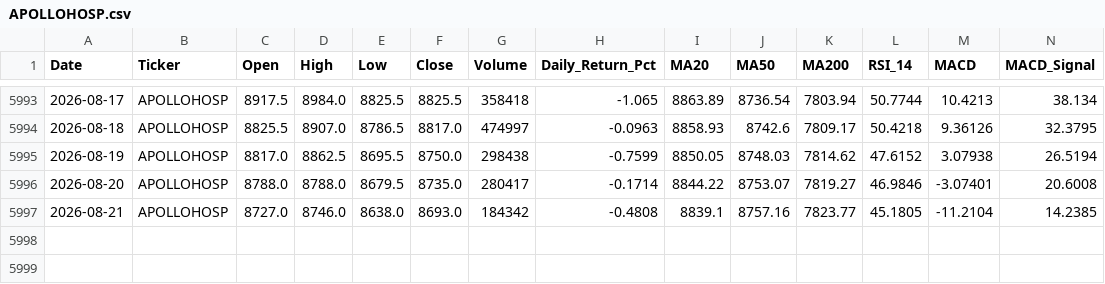
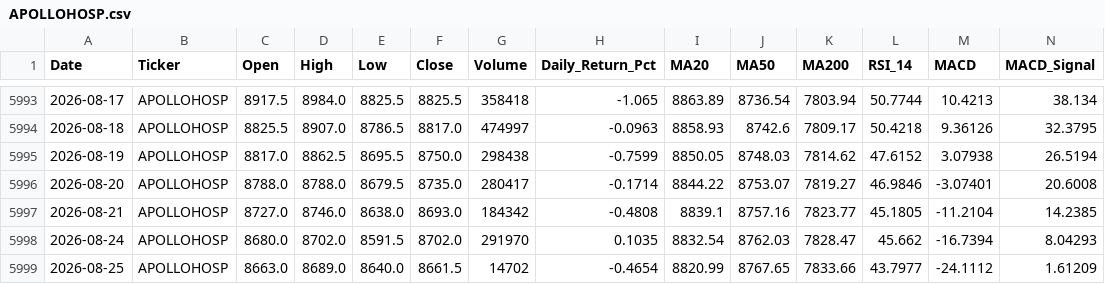
Before and after one commit to wimpypython/nifty-stock-intelligence, a CSV file: data/historical/APOLLOHOSP.csv, drawn as a sheet; only a part is shown, gaps mark what is left out; rows hold the shown columns only; the diff names each change by its address in the sheet, - before the commit and + after, or states it on an @@ line.

```diff
--- a/data/historical/APOLLOHOSP.csv
+++ b/data/historical/APOLLOHOSP.csv
+row 5998: 2026-08-24 | APOLLOHOSP | 8680.0 | 8702.0 | 8591.5 | 8702.0 | 291970 | 0.1035 | 8832.54 | 8762.03 | 7828.47 | 45.662 | -16.7394 | 8.04293
+row 5999: 2026-08-25 | APOLLOHOSP | 8663.0 | 8689.0 | 8640.0 | 8661.5 | 14702 | -0.4654 | 8820.99 | 8767.65 | 7833.66 | 43.7977 | -24.1112 | 1.61209
```
Also changed, not shown: data/historical/ADANIPORTS.csv, data/historical/BAJAJ-AUTO.csv, 50 other files.
